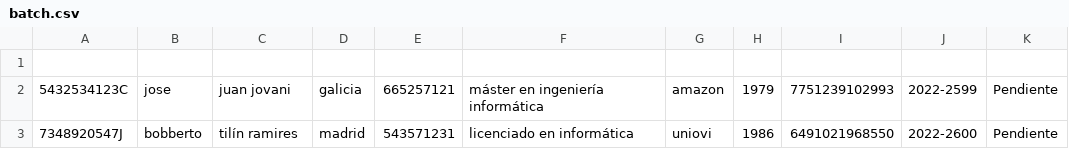
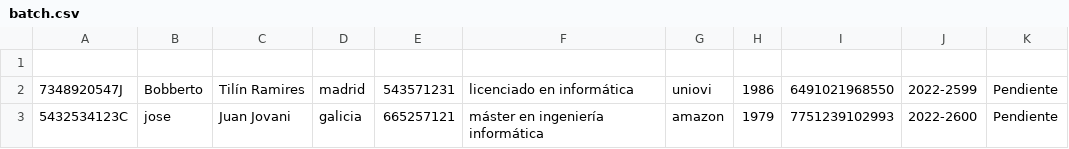
Before and after one commit to Omitg24/IPS2022-PL71, a CSV file: src/main/resources/files/batch.csv, drawn as a sheet.

```diff
--- a/src/main/resources/files/batch.csv
+++ b/src/main/resources/files/batch.csv
@@ -1,3 +1,3 @@
 
-5432534123C;jose;juan jovani;galicia;665257121;máster en ingeniería informática;amazon;1979;7751239102993;2022-2599;Pendiente
-7348920547J;bobberto;tilín ramires;madrid;543571231;licenciado en informática;uniovi;1986;6491021968550;2022-2600;Pendiente
+7348920547J;Bobberto;Tilín Ramires;madrid;543571231;licenciado en informática;uniovi;1986;6491021968550;2022-2599;Pendiente
+5432534123C;jose;Juan Jovani;galicia;665257121;máster en ingeniería informática;amazon;1979;7751239102993;2022-2600;Pendiente
```
Also changed, not shown: src/main/resources/files/finance_files/desarrollo_de_bases_de_datos_2022-12-04.csv, src/main/resources/files/inscriptionrequests.csv, 12 other files.
